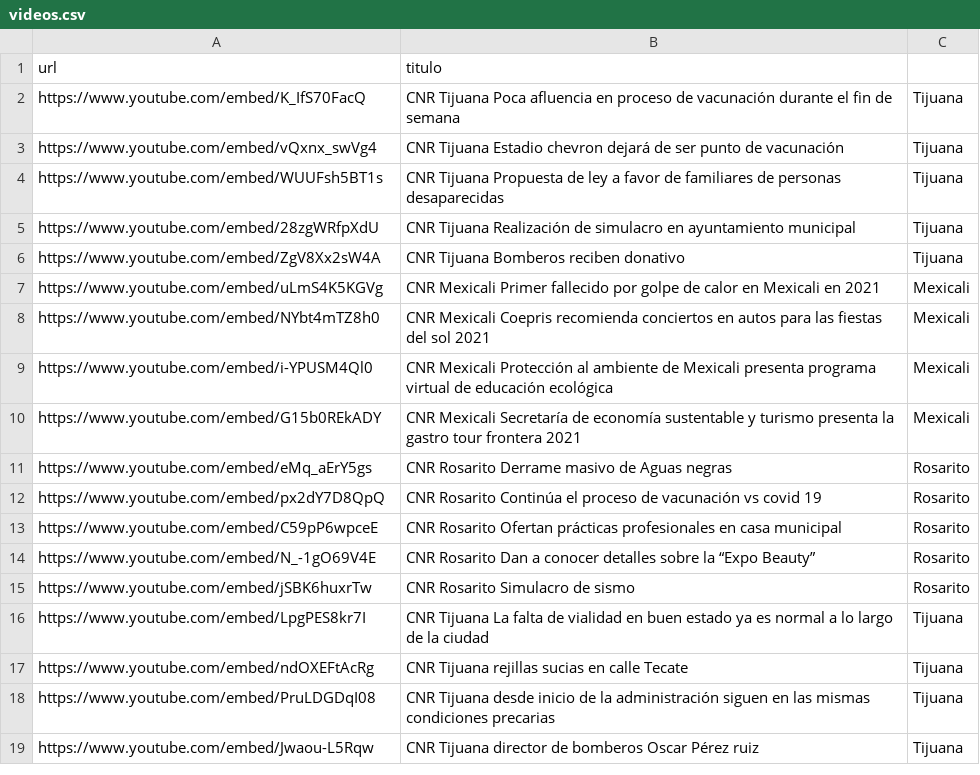
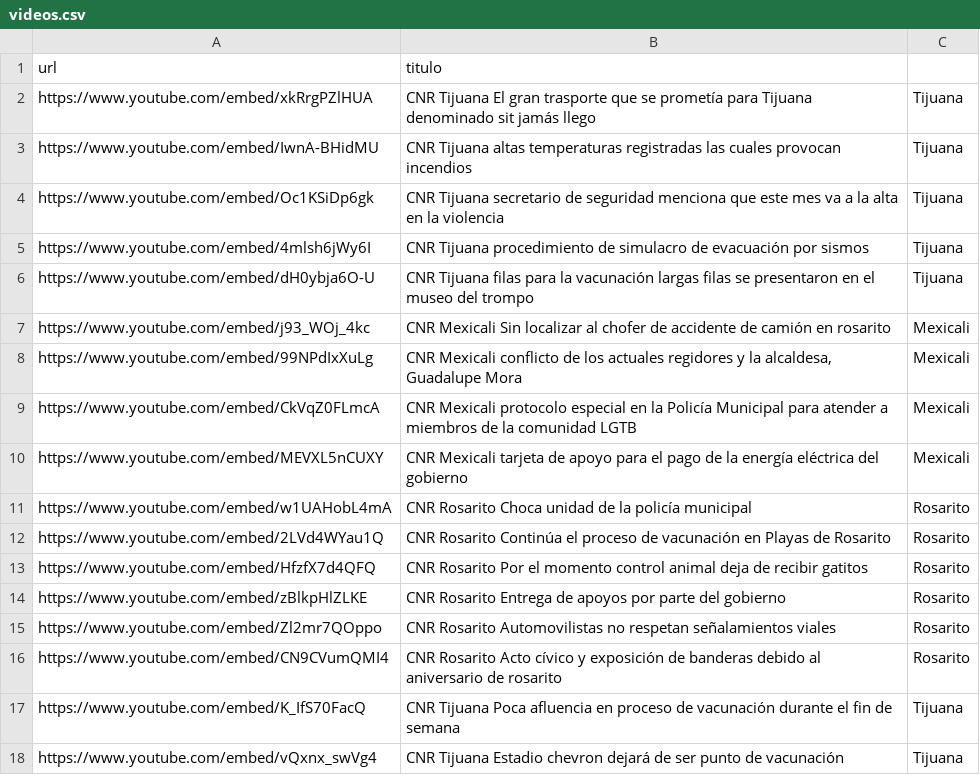
Before and after one commit to MauricioAlcala/cnr.tv, a CSV file: _data/videos.csv, drawn as a sheet; only a part is shown; the shorter side is filled out with more unchanged rows; the diff names each change by its address in the sheet, - before the commit and + after, or states it on an @@ line.

Commit message:
NOTAS 22 JUNIO

```diff
--- a/_data/videos.csv
+++ b/_data/videos.csv
+row 2: https://www.youtube.com/embed/xkRrgPZlHUA | CNR Tijuana El gran trasporte que se prometía para Tijuana denominado sit jamás llego | Tijuana
+row 3: https://www.youtube.com/embed/IwnA-BHidMU | CNR Tijuana altas temperaturas registradas las cuales provocan incendios | Tijuana
+row 4: https://www.youtube.com/embed/Oc1KSiDp6gk | CNR Tijuana secretario de seguridad menciona que este mes va a la alta en la violencia | Tijuana
+row 5: https://www.youtube.com/embed/4mlsh6jWy6I | CNR Tijuana procedimiento de simulacro de evacuación por sismos | Tijuana
+row 6: https://www.youtube.com/embed/dH0ybja6O-U | CNR Tijuana filas para la vacunación largas filas se presentaron en el museo del trompo | Tijuana
+row 7: https://www.youtube.com/embed/j93_WOj_4kc | CNR Mexicali Sin localizar al chofer de accidente de camión en rosarito | Mexicali
+row 8: https://www.youtube.com/embed/99NPdIxXuLg | CNR Mexicali conflicto de los actuales regidores y la alcaldesa, Guadalupe Mora | Mexicali
+row 9: https://www.youtube.com/embed/CkVqZ0FLmcA | CNR Mexicali protocolo especial en la Policía Municipal para atender a miembros de la comunidad LGTB | Mexicali
+row 10: https://www.youtube.com/embed/MEVXL5nCUXY | CNR Mexicali tarjeta de apoyo para el pago de la energía eléctrica del gobierno | Mexicali
+row 11: https://www.youtube.com/embed/w1UAHobL4mA | CNR Rosarito Choca unidad de la policía municipal | Rosarito
+row 12: https://www.youtube.com/embed/2LVd4WYau1Q | CNR Rosarito Continúa el proceso de vacunación en Playas de Rosarito | Rosarito
+row 13: https://www.youtube.com/embed/HfzfX7d4QFQ | CNR Rosarito Por el momento control animal deja de recibir gatitos | Rosarito
+row 14: https://www.youtube.com/embed/zBlkpHlZLKE | CNR Rosarito Entrega de apoyos por parte del gobierno | Rosarito
+row 15: https://www.youtube.com/embed/Zl2mr7QOppo | CNR Rosarito Automovilistas no respetan señalamientos viales | Rosarito
+row 16: https://www.youtube.com/embed/CN9CVumQMI4 | CNR Rosarito Acto cívico y exposición de banderas debido al aniversario de rosarito | Rosarito
```
